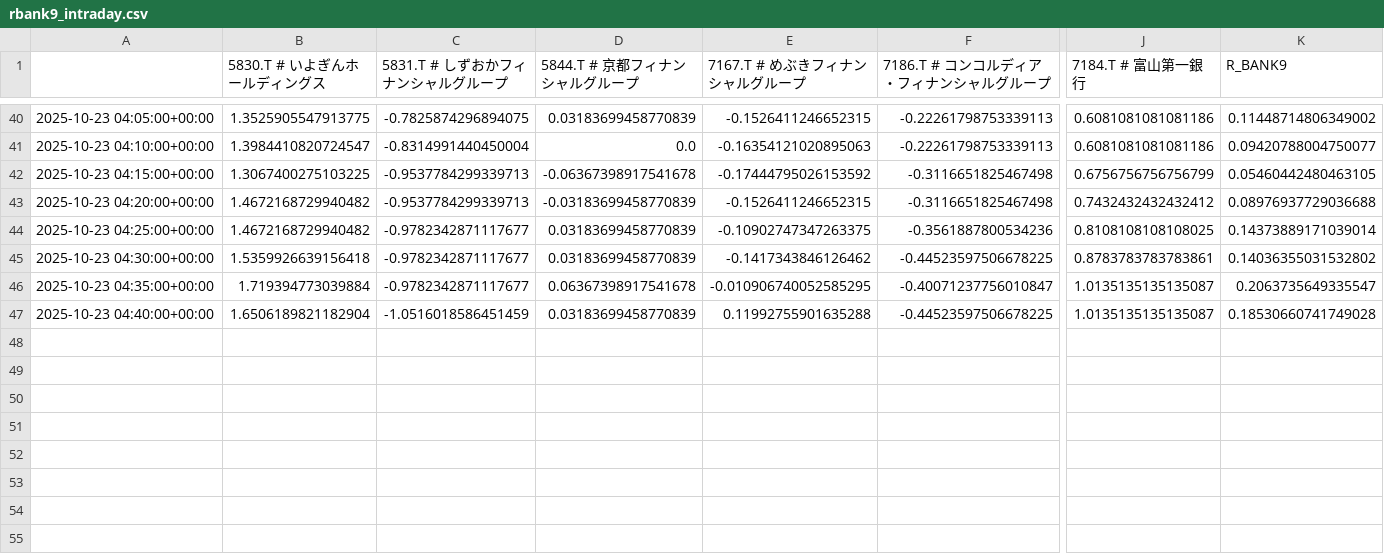
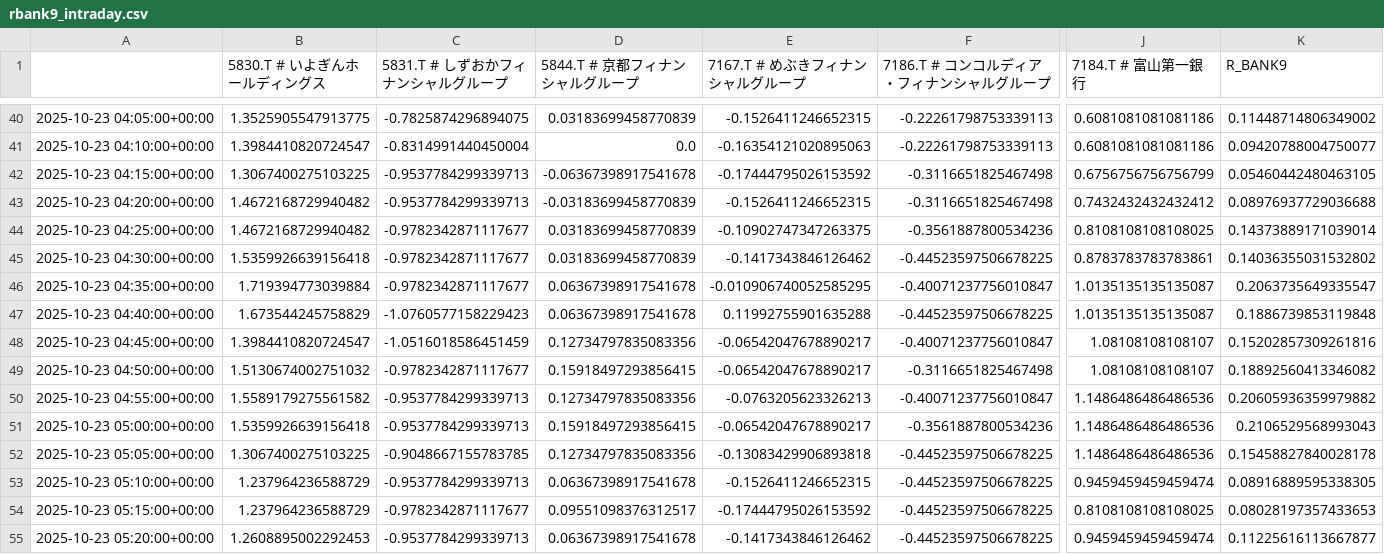
Before and after one commit to SakuraIndex/R-BANK9, a CSV file: docs/outputs/rbank9_intraday.csv, drawn as a sheet; only a part is shown, gaps mark what is left out; rows hold the shown columns only; the diff names each change by its address in the sheet, - before the commit and + after, or states it on an @@ line.

```diff
--- a/docs/outputs/rbank9_intraday.csv
+++ b/docs/outputs/rbank9_intraday.csv
-B47 (5830.T # いよぎんホールディングス): 1.6506189821182904
+B47 (5830.T # いよぎんホールディングス): 1.673544245758829
-C47 (5831.T # しずおかフィナンシャルグループ): -1.0516018586451459
+C47 (5831.T # しずおかフィナンシャルグループ): -1.0760577158229423
-D47 (5844.T # 京都フィナンシャルグループ): 0.03183699458770839
+D47 (5844.T # 京都フィナンシャルグループ): 0.06367398917541678
-K47 (R_BANK9): 0.18530660741749028
+K47 (R_BANK9): 0.1886739853119848
+row 48: 2025-10-23 04:45:00+00:00 | 1.3984410820724547 | -1.0516018586451459 | 0.12734797835083356 | -0.06542047678890217 | -0.40071237756010847 | 1.08108108108107 | 0.15202857309261816
+row 49: 2025-10-23 04:50:00+00:00 | 1.5130674002751032 | -0.9782342871117677 | 0.15918497293856415 | -0.06542047678890217 | -0.3116651825467498 | 1.08108108108107 | 0.18892560413346082
+row 50: 2025-10-23 04:55:00+00:00 | 1.5589179275561582 | -0.9537784299339713 | 0.12734797835083356 | -0.0763205623326213 | -0.40071237756010847 | 1.1486486486486536 | 0.20605936359979882
+row 51: 2025-10-23 05:00:00+00:00 | 1.5359926639156418 | -0.9537784299339713 | 0.15918497293856415 | -0.06542047678890217 | -0.3561887800534236 | 1.1486486486486536 | 0.2106529568993043
+row 52: 2025-10-23 05:05:00+00:00 | 1.3067400275103225 | -0.9048667155783785 | 0.12734797835083356 | -0.13083429906893818 | -0.44523597506678225 | 1.1486486486486536 | 0.15458827840028178
+row 53: 2025-10-23 05:10:00+00:00 | 1.237964236588729 | -0.9537784299339713 | 0.06367398917541678 | -0.1526411246652315 | -0.44523597506678225 | 0.9459459459459474 | 0.08916889595338305
+row 54: 2025-10-23 05:15:00+00:00 | 1.237964236588729 | -0.9782342871117677 | 0.09551098376312517 | -0.17444795026153592 | -0.44523597506678225 | 0.8108108108108025 | 0.08028197357433653
+row 55: 2025-10-23 05:20:00+00:00 | 1.2608895002292453 | -0.9537784299339713 | 0.06367398917541678 | -0.1417343846126462 | -0.44523597506678225 | 0.9459459459459474 | 0.11225616113667877
```
Also changed, not shown: 2 other files.
